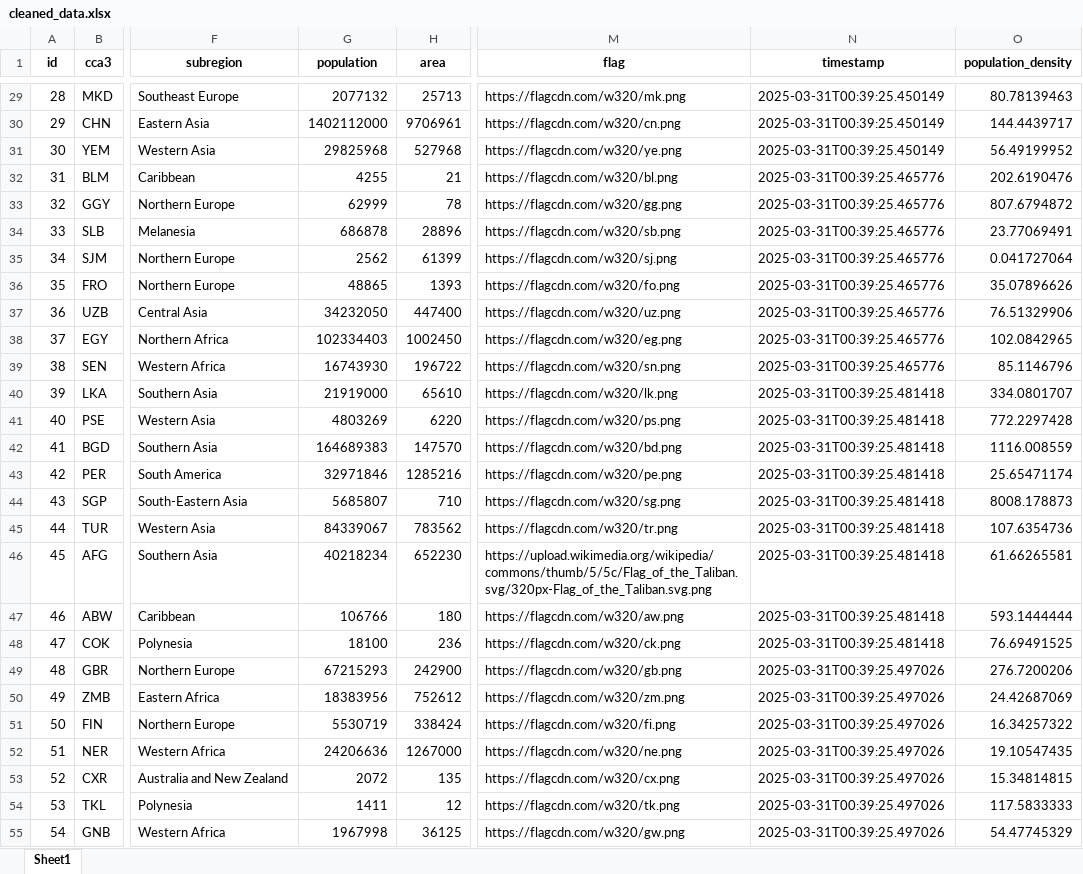
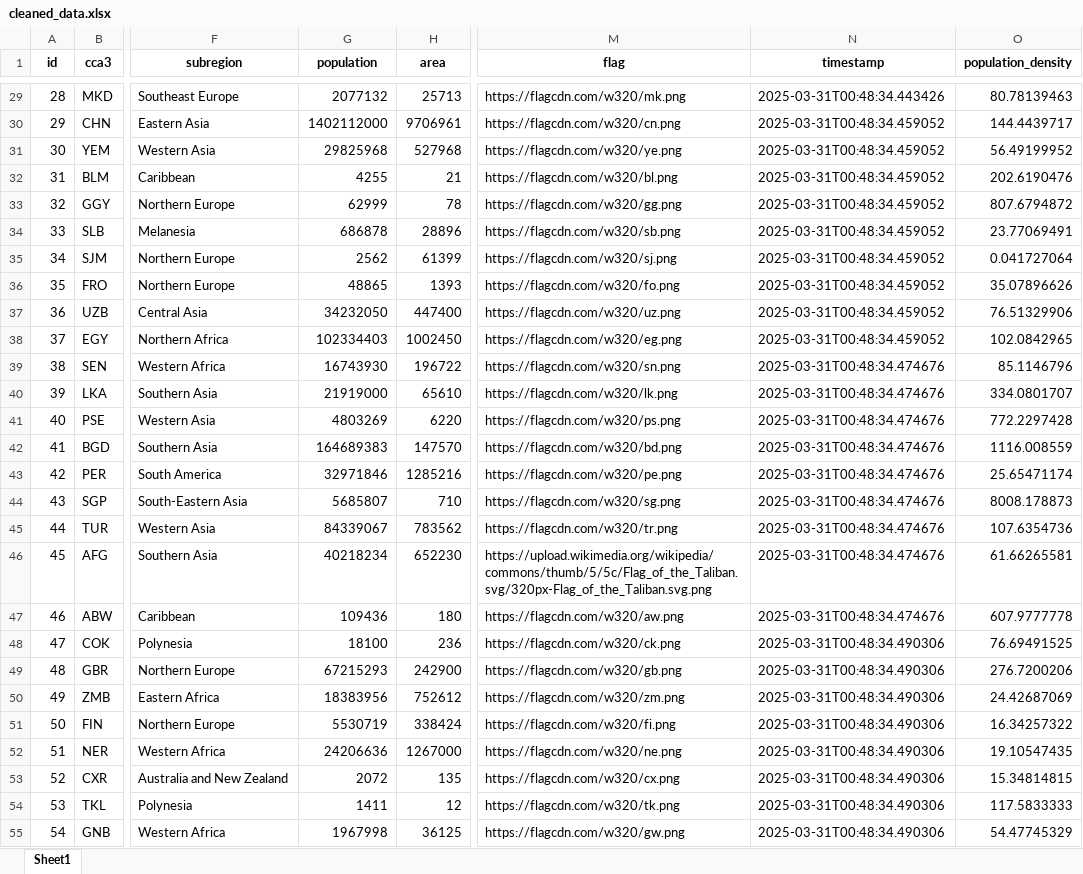
Before and after one commit to DavsRC/DavinsonRincon_EstefaniaJimenez, an Excel workbook: src/static/xlsx/cleaned_data.xlsx, sheet Sheet1, drawn as a sheet; only a part is shown, gaps mark what is left out; values as stored, in another font and other column widths than the file's, no borders; the diff covers the shown part only; the diff names each change by its address in the sheet, - before the commit and + after, or states it on an @@ line.

```diff
--- a/src/static/xlsx/cleaned_data.xlsx (sheet Sheet1)
+++ b/src/static/xlsx/cleaned_data.xlsx (sheet Sheet1)
-N29 (timestamp): 2025-03-31T00:39:25.450149
+N29 (timestamp): 2025-03-31T00:48:34.443426
-N30:N31 (timestamp): 2025-03-31T00:39:25.450149
+N30:N31 (timestamp): 2025-03-31T00:48:34.459052
-N32:N38 (timestamp): 2025-03-31T00:39:25.465776
+N32:N38 (timestamp): 2025-03-31T00:48:34.459052
-N39 (timestamp): 2025-03-31T00:39:25.465776
+N39 (timestamp): 2025-03-31T00:48:34.474676
-N40:N47 (timestamp): 2025-03-31T00:39:25.481418
+N40:N47 (timestamp): 2025-03-31T00:48:34.474676
-G47 (population): 106766
+G47 (population): 109436
-O47 (population_density): 593.1444444
+O47 (population_density): 607.9777778
-N48 (timestamp): 2025-03-31T00:39:25.481418
+N48 (timestamp): 2025-03-31T00:48:34.490306
-N49:N55 (timestamp): 2025-03-31T00:39:25.497026
+N49:N55 (timestamp): 2025-03-31T00:48:34.490306
```
Also changed, not shown: 245 edited cells elsewhere in this sheet, src/static/xlsx/enriched_data.xlsx, src/static/xlsx/ingestion.xlsx, 4 other files.
